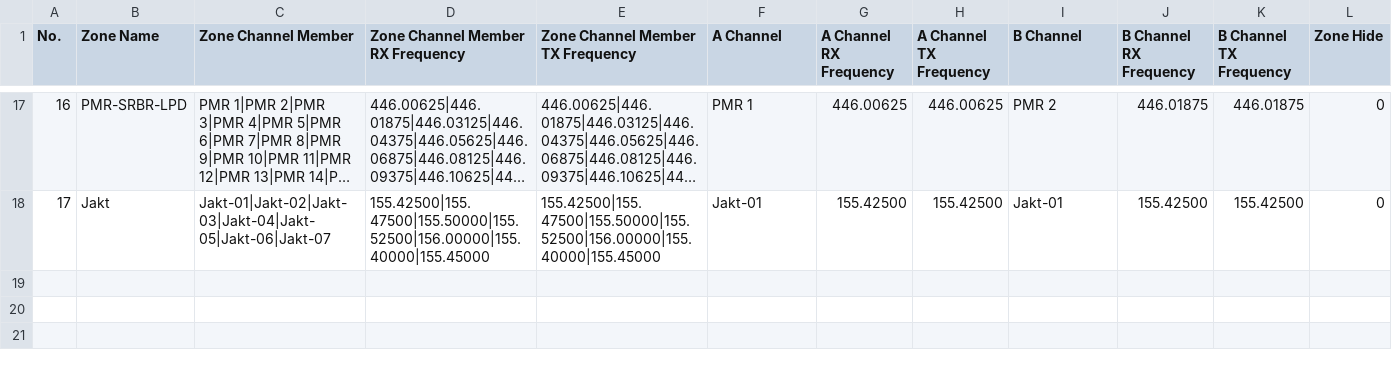
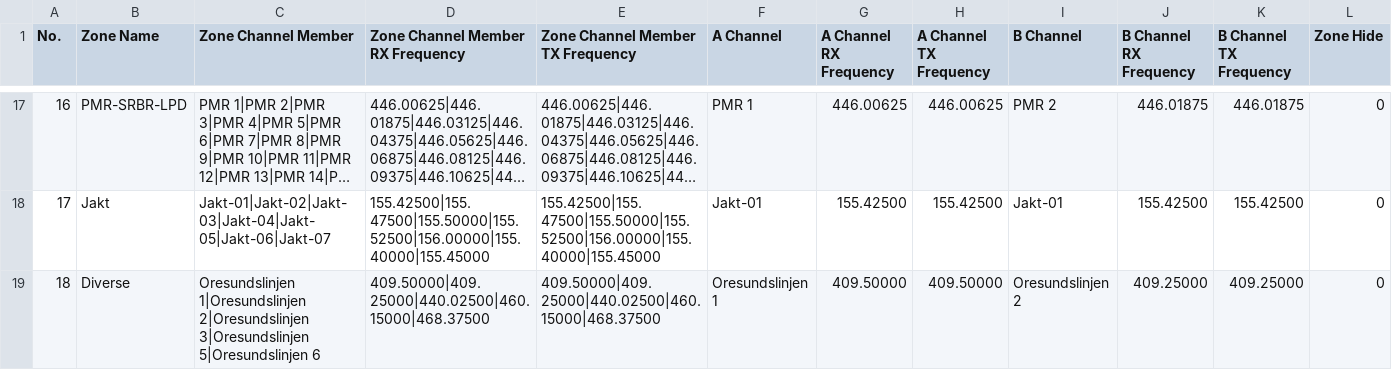
Before and after one commit to sm0rgm/at-d878uv, a CSV file: Zone.CSV, drawn as a sheet; only a part is shown, gaps mark what is left out; long unchanged cells end in …; the diff names each change by its address in the sheet, - before the commit and + after, or states it on an @@ line.

Commit message:
2024-05-15

```diff
--- a/Zone.CSV
+++ b/Zone.CSV
+row 19: 18 | Diverse | Oresundslinjen 1|Oresundslinjen 2|Oresundslinjen 3|Oresundslinjen 5|Oresundslinjen 6 | 409.50000|409.25000|440.02500|460.15000|468.37500 | 409.50000|409.25000|440.02500|460.15000|468.37500 | Oresundslinjen 1 | 409.50000 | 409.50000 | Oresundslinjen 2 | 409.25000 | 409.25000 | 0
```
